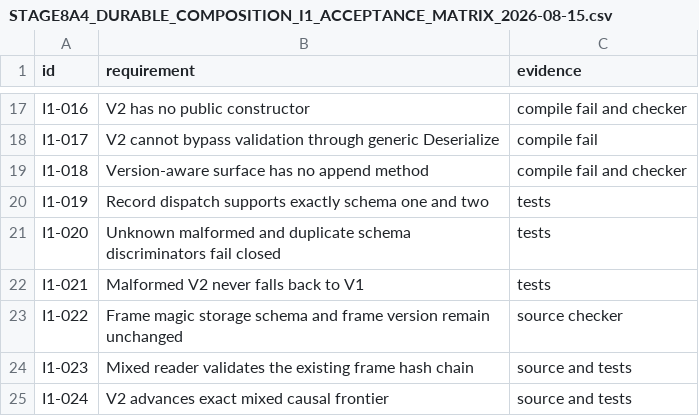
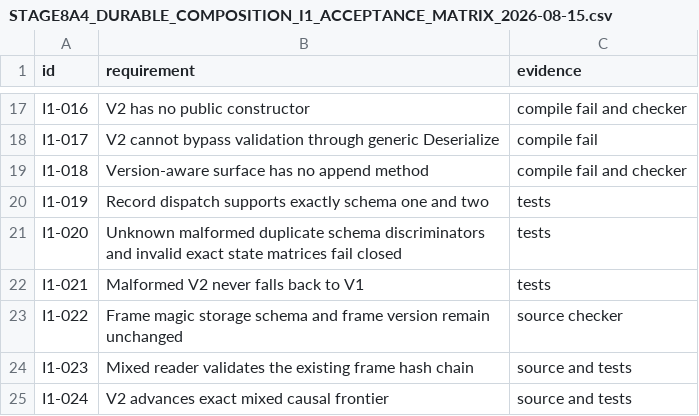
Before and after one commit to DKorolski/moex-trading-gateway-rs, a CSV file: docs/stage-8/STAGE8A4_DURABLE_COMPOSITION_I1_ACCEPTANCE_MATRIX_2026-08-15.csv, drawn as a sheet; only a part is shown, gaps mark what is left out.

Commit message:
stage8a4: enforce exact durable reconciliation states

```diff
--- a/docs/stage-8/STAGE8A4_DURABLE_COMPOSITION_I1_ACCEPTANCE_MATRIX_2026-08-15.csv
+++ b/docs/stage-8/STAGE8A4_DURABLE_COMPOSITION_I1_ACCEPTANCE_MATRIX_2026-08-15.csv
@@ -20,3 +20,3 @@ I1-018,Version-aware surface has no append method,compile fail and checker
 I1-019,Record dispatch supports exactly schema one and two,tests
-I1-020,Unknown malformed and duplicate schema discriminators fail closed,tests
+I1-020,Unknown malformed duplicate schema discriminators and invalid exact state matrices fail closed,tests
 I1-021,Malformed V2 never falls back to V1,tests
```
Also changed, not shown: 11 other files.
